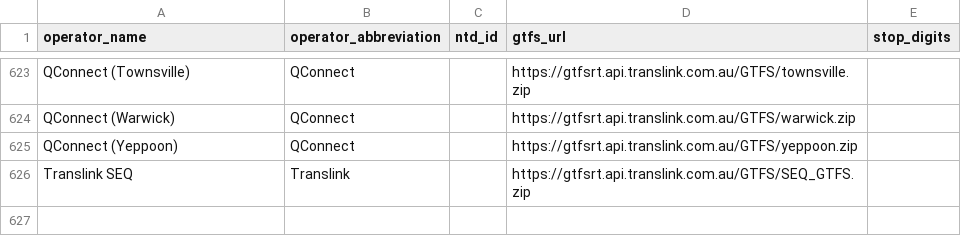
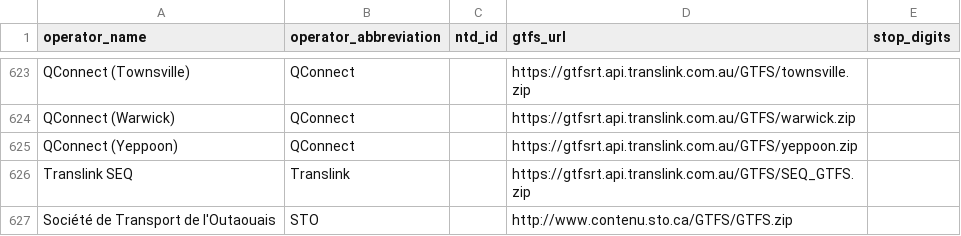
Before and after one commit to CUTR-at-USF/gtfs-osm-sync, a CSV file: GO_Sync/src/main/resources/operators.csv, drawn as a sheet; only a part is shown, gaps mark what is left out.

Commit message:
add STO to operators

```diff
--- a/GO_Sync/src/main/resources/operators.csv
+++ b/GO_Sync/src/main/resources/operators.csv
@@ -626 +626,2 @@ QConnect (Yeppoon),QConnect,,https://gtfsrt.api.translink.com.au/GTFS/yeppoon.zi
 Translink SEQ,Translink,,https://gtfsrt.api.translink.com.au/GTFS/SEQ_GTFS.zip,
+Société de Transport de l'Outaouais,STO,,http://www.contenu.sto.ca/GTFS/GTFS.zip,
```
